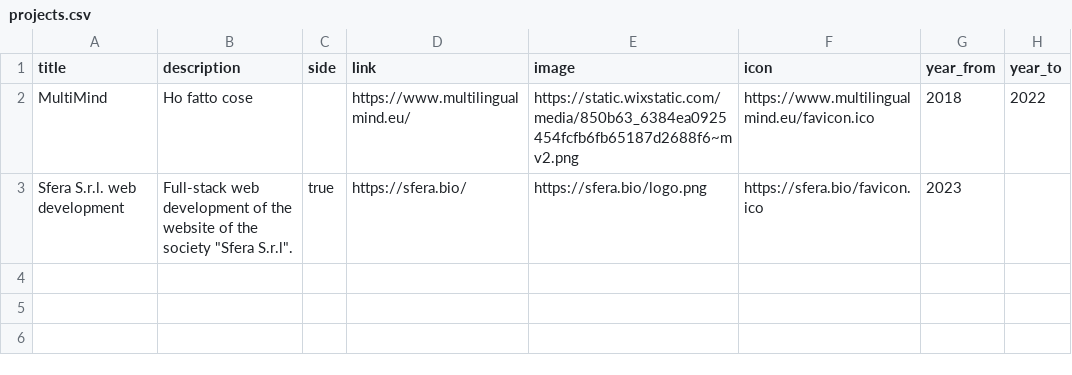
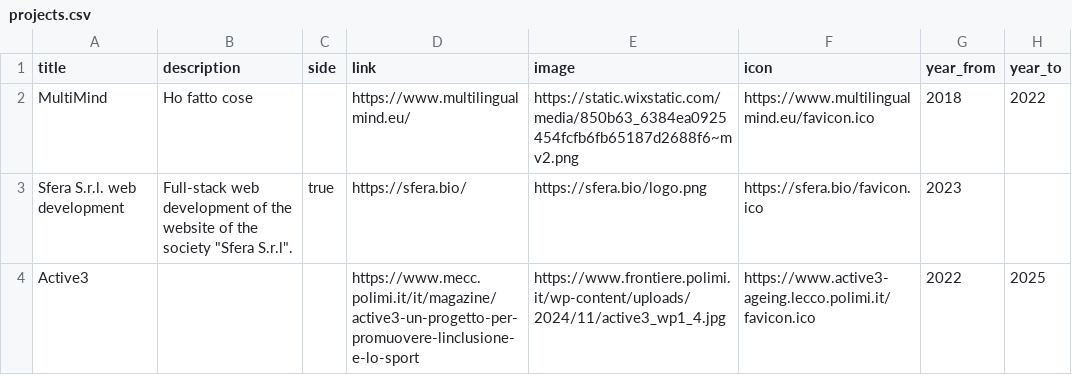
Before and after one commit to Galaxarum/my_website, a CSV file: content/projects.csv, drawn as a sheet.

Commit message:
Beautified project list

```diff
--- a/content/projects.csv
+++ b/content/projects.csv
@@ -3 +3,2 @@ MultiMind,Ho fatto cose,,https://www.multilingualmind.eu/,https://static.wixstat
 Sfera S.r.l. web development,"Full-stack web development of the website of the society ""Sfera S.r.l"".",true,https://sfera.bio/,https://sfera.bio/logo.png,https://sfera.bio/favicon.ico,2023,
+Active3,,,https://www.mecc.polimi.it/it/magazine/active3-un-progetto-per-promuovere-linclusione-e-lo-sport,https://www.frontiere.polimi.it/wp-content/uploads/2024/11/active3_wp1_4.jpg,https://www.active3-ageing.lecco.polimi.it/favicon.ico,2022,2025
```
Also changed, not shown: 3 other files.
